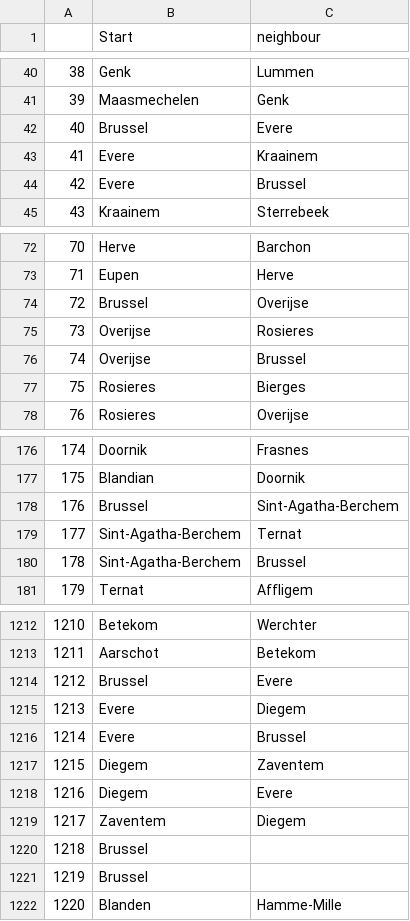
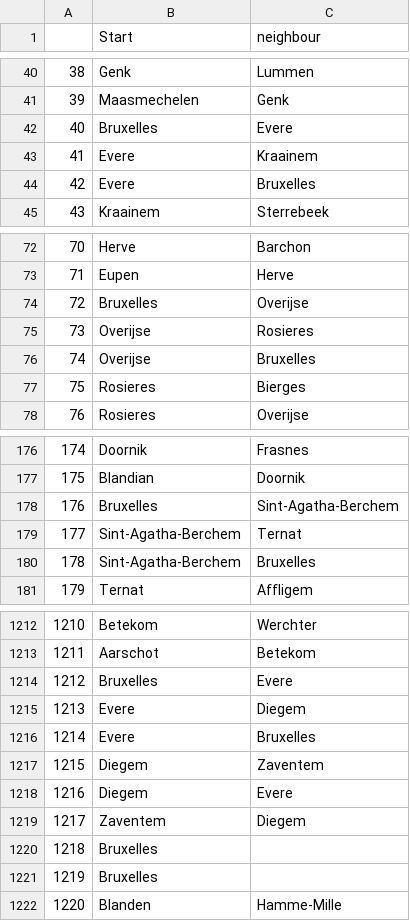
Before and after one commit to Robbe-tech/PE2-Routes, a CSV file: connections.csv, drawn as a sheet; only a part is shown, gaps mark what is left out; the diff covers the shown part only.

```diff
--- a/connections.csv
+++ b/connections.csv
@@ -41,5 +41,5 @@
 39,Maasmechelen,Genk
-40,Brussel,Evere
+40,Bruxelles,Evere
 41,Evere,Kraainem
-42,Evere,Brussel
+42,Evere,Bruxelles
 43,Kraainem,Sterrebeek
@@ -73,5 +73,5 @@
 71,Eupen,Herve
-72,Brussel,Overijse
+72,Bruxelles,Overijse
 73,Overijse,Rosieres
-74,Overijse,Brussel
+74,Overijse,Bruxelles
 75,Rosieres,Bierges
@@ -177,5 +177,5 @@
 175,Blandian,Doornik
-176,Brussel,Sint-Agatha-Berchem
+176,Bruxelles,Sint-Agatha-Berchem
 177,Sint-Agatha-Berchem,Ternat
-178,Sint-Agatha-Berchem,Brussel
+178,Sint-Agatha-Berchem,Bruxelles
 179,Ternat,Affligem
@@ -1213,5 +1213,5 @@
 1211,Aarschot,Betekom
-1212,Brussel,Evere
+1212,Bruxelles,Evere
 1213,Evere,Diegem
-1214,Evere,Brussel
+1214,Evere,Bruxelles
 1215,Diegem,Zaventem
@@ -1219,4 +1219,4 @@
 1217,Zaventem,Diegem
-1218,Brussel,
-1219,Brussel,
+1218,Bruxelles,
+1219,Bruxelles,
 1220,Blanden,Hamme-Mille
```
Also changed, not shown: 48 edited cells elsewhere in this file, 2 other files.
